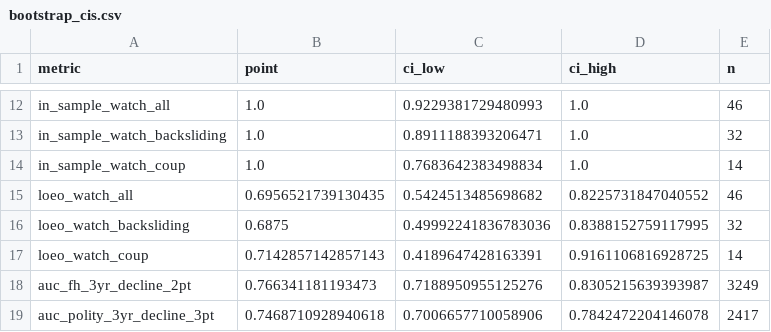
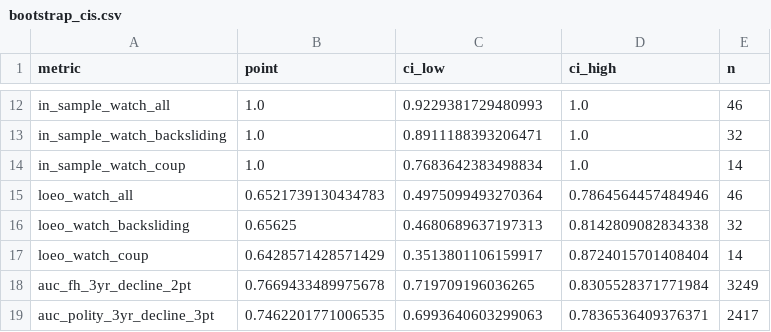
Before and after one commit to YCRG-Labs/AIM4D, a CSV file: robustness/bootstrap_cis.csv, drawn as a sheet; only a part is shown, gaps mark what is left out; the diff covers the shown part only.

```diff
--- a/robustness/bootstrap_cis.csv
+++ b/robustness/bootstrap_cis.csv
@@ -14,6 +14,6 @@ in_sample_watch_backsliding,1.0,0.8911188393206471,1.0,32
 in_sample_watch_coup,1.0,0.7683642383498834,1.0,14
-loeo_watch_all,0.6956521739130435,0.5424513485698682,0.8225731847040552,46
-loeo_watch_backsliding,0.6875,0.49992241836783036,0.8388152759117995,32
-loeo_watch_coup,0.7142857142857143,0.4189647428163391,0.9161106816928725,14
-auc_fh_3yr_decline_2pt,0.766341181193473,0.7188950955125276,0.8305215639393987,3249
-auc_polity_3yr_decline_3pt,0.7468710928940618,0.7006657710058906,0.7842472204146078,2417
+loeo_watch_all,0.6521739130434783,0.4975099493270364,0.7864564457484946,46
+loeo_watch_backsliding,0.65625,0.4680689637197313,0.8142809082834338,32
+loeo_watch_coup,0.6428571428571429,0.3513801106159917,0.8724015701408404,14
+auc_fh_3yr_decline_2pt,0.7669433489975678,0.719709196036265,0.8305528371771984,3249
+auc_polity_3yr_decline_3pt,0.7462201771006535,0.6993640603299063,0.7836536409376371,2417
```
Also changed, not shown: 30 edited cells elsewhere in this file, stage5_ews/enet_coefficients.csv, stage5_ews/loeo_results.csv, 2 other files.
